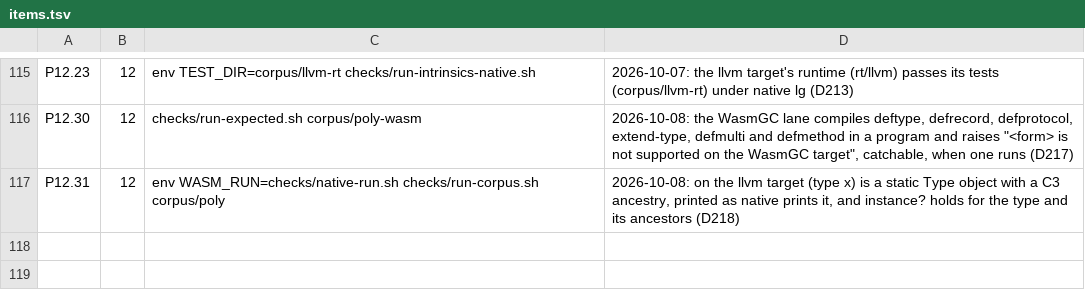
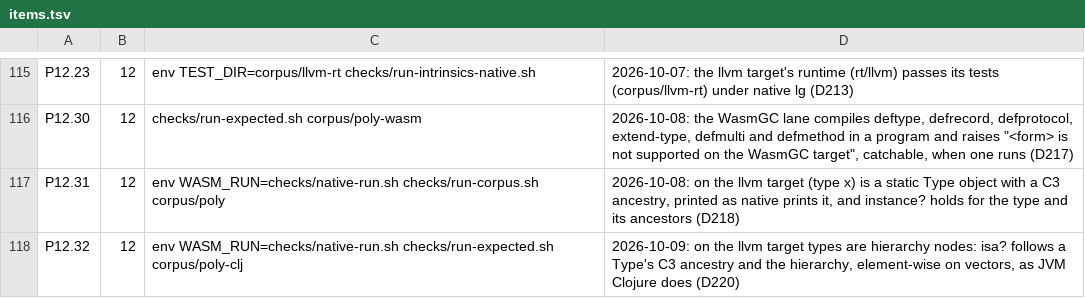
Before and after one commit to mparrett/let-go-wasmgc, a TSV file: checks/items.tsv, drawn as a sheet; only a part is shown, gaps mark what is left out.

Commit message:
llvm target: the hierarchy (derive, isa?, types as nodes)
rt/llvm/poly.lg twins make-hierarchy, derive, underive, isa?, parents,
ancestors, descendants and register-type-parent! with native's value
shape and error texts. isa? follows a Type's C3 ancestry and the
hierarchy, and compares vectors element-wise as Clojure does; Object is
the abstract Object Type. The global derive, underive and
register-type-parent! bump a dispatch epoch for later caches. P12.31
checks keywords against native lg, P12.32 types and vectors against JVM
Clojure's output (D220).

```diff
--- a/checks/items.tsv
+++ b/checks/items.tsv
@@ -117 +117,2 @@ P12.30	12	checks/run-expected.sh corpus/poly-wasm	2026-10-08: the WasmGC lane co
 P12.31	12	env WASM_RUN=checks/native-run.sh checks/run-corpus.sh corpus/poly	2026-10-08: on the llvm target (type x) is a static Type object with a C3 ancestry, printed as native prints it, and instance? holds for the type and its ancestors (D218)
+P12.32	12	env WASM_RUN=checks/native-run.sh checks/run-expected.sh corpus/poly-clj	2026-10-09: on the llvm target types are hierarchy nodes: isa? follows a Type's C3 ancestry and the hierarchy, element-wise on vectors, as JVM Clojure does (D220)
```
Also changed, not shown: 11 other files.
